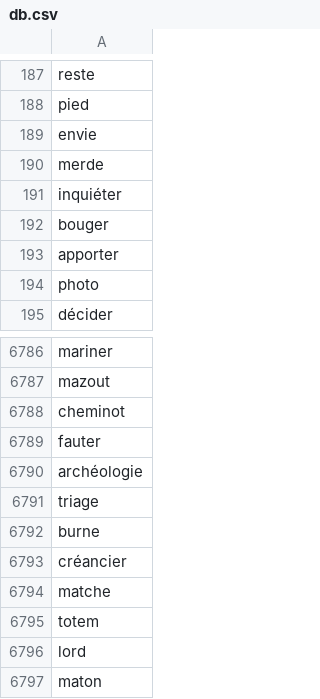
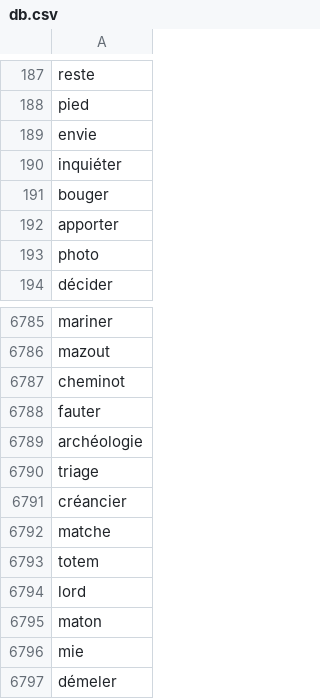
Before and after one commit to AlexandreMonchain/Passphrase, a CSV file: src/Data/db.csv, drawn as a sheet; only a part is shown, gaps mark what is left out; the shorter side is filled out with more unchanged rows; the diff names each change by its address in the sheet, - before the commit and + after, or states it on an @@ line.

```diff
--- a/src/Data/db.csv
+++ b/src/Data/db.csv
-row 190: merde
-row 6792: burne
```
Also changed, not shown: 7 other files.
